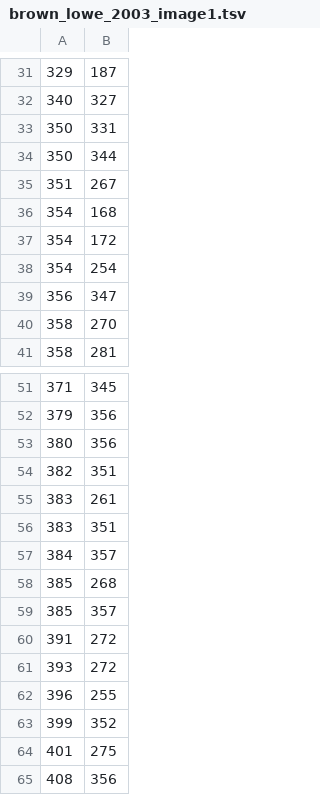
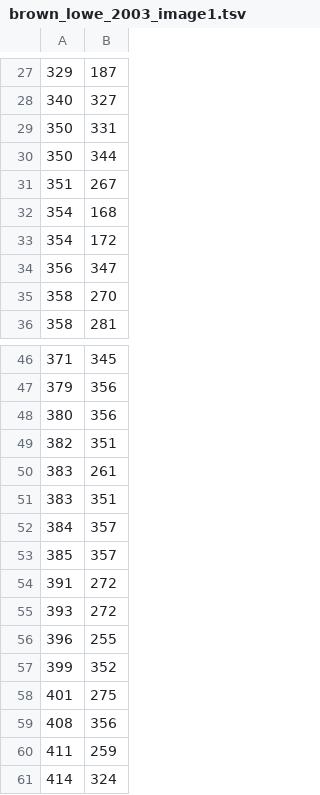
Before and after one commit to nking/curvature-scale-space-corners-and-transformations, a TSV file: testresources/brown_lowe_2003_image1.tsv, drawn as a sheet; only a part is shown, gaps mark what is left out; the shorter side is filled out with more unchanged rows; the diff covers the shown part only.

```diff
--- a/testresources/brown_lowe_2003_image1.tsv
+++ b/testresources/brown_lowe_2003_image1.tsv
@@ -37,3 +33,2 @@
 354	172
-354	254
 356	347
@@ -57,3 +52,2 @@
 384	357
-385	268
 385	357
```
Also changed, not shown: 9 removed rows elsewhere in this file, testresources/brown_lowe_2003_image2.tsv, 7 other files.
